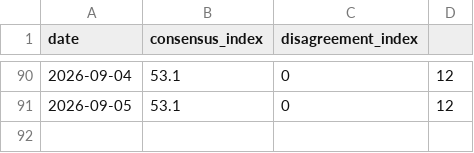
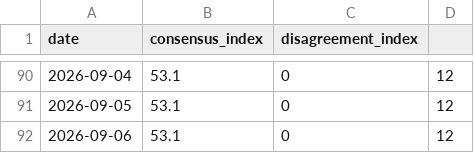
Before and after one commit to HenrikKolstad/avena-data, a CSV file: delphi/index.csv, drawn as a sheet; only a part is shown, gaps mark what is left out; the diff names each change by its address in the sheet, - before the commit and + after, or states it on an @@ line.

```diff
--- a/delphi/index.csv
+++ b/delphi/index.csv
+row 92: 2026-09-06 | 53.1 | 0 | 12
```
Also changed, not shown: market/movement-ledger.csv, market/moves.csv, 7 other files.
